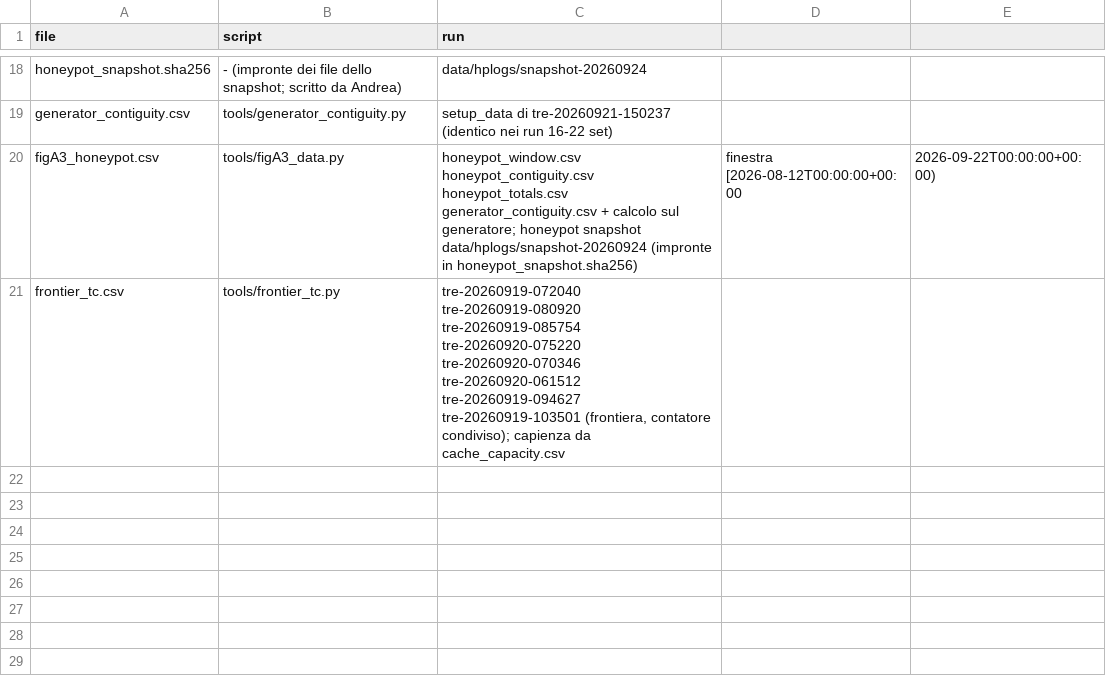
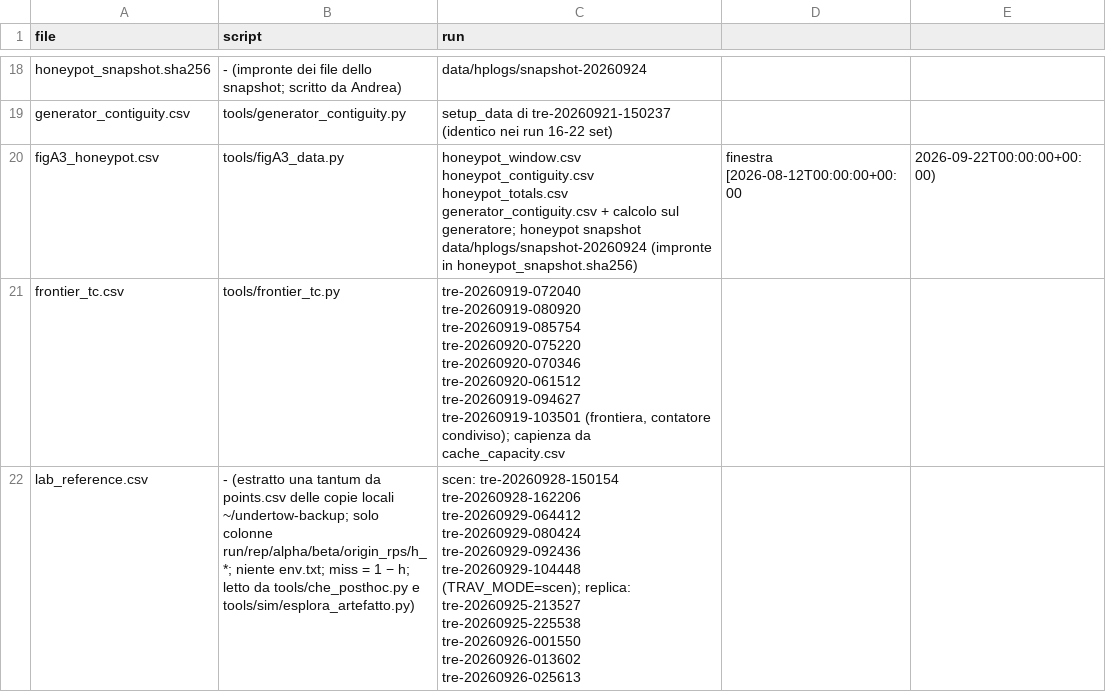
Before and after one commit to and18/undertow, a CSV file: data/derived/MANIFEST.csv, drawn as a sheet; only a part is shown, gaps mark what is left out; the diff names each change by its address in the sheet, - before the commit and + after, or states it on an @@ line.

Commit message:
release v1.0.2 prep: level 2 reproducible from a clean clone (data/derived/lab_reference.csv replaces ~/undertow-backup in che_posthoc and esplora_artefatto, --from-backup kept; outputs identical), Zenodo concept DOI in README, CITATION.cff and paper, PDF link in Start here, ORCID via orcidlink

```diff
--- a/data/derived/MANIFEST.csv
+++ b/data/derived/MANIFEST.csv
+row 22: lab_reference.csv | - (estratto una tantum da points.csv delle copie locali ~/undertow-backup; solo colonne run/rep/alpha/beta/origin_rps/h_*; niente env.txt; miss = 1 − h; letto da tools/che_posthoc.py e tools/sim/esplora_artefatto.py) | scen: tre-20260928-150154 tre-20260928-162206 tre-20260929-064412 tre-20260929-080424 tre-20260929-092436 tre-20260929-104448 (TRAV_MODE=scen); replica: tre-20260925-213527 tre-20260925-225538 tre-20260926-001550 tre-20260926-013602 tre-20260926-025613
```
Also changed, not shown: 8 other files.
